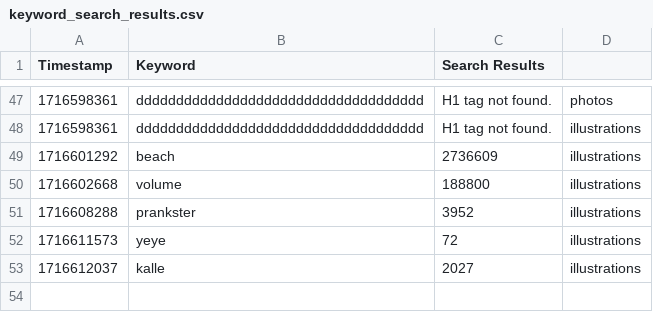
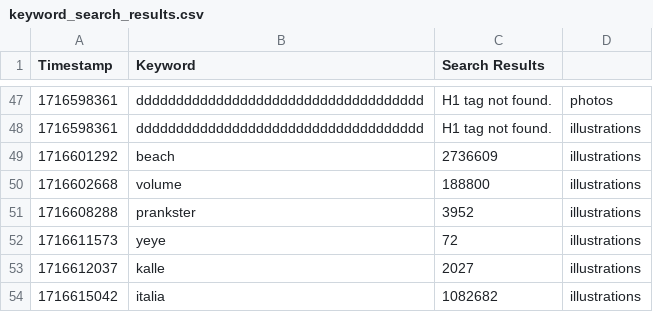
Before and after one commit to fezken/stockimage, a CSV file: keyword_search_results.csv, drawn as a sheet; only a part is shown, gaps mark what is left out; the diff names each change by its address in the sheet, - before the commit and + after, or states it on an @@ line.

```diff
--- a/keyword_search_results.csv
+++ b/keyword_search_results.csv
+row 54: 1716615042 | italia | 1082682 | illustrations
```
Also changed, not shown: 4 other files.
